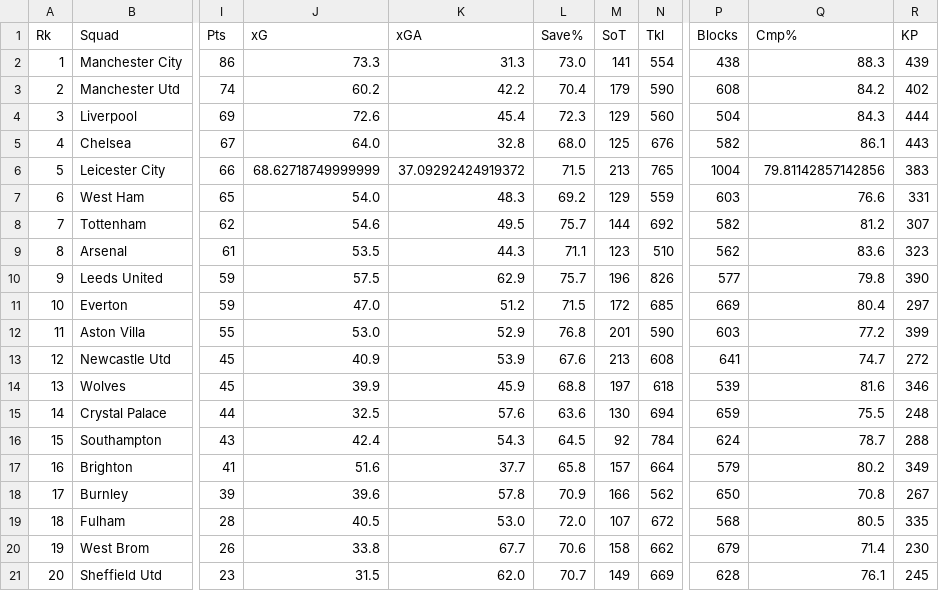
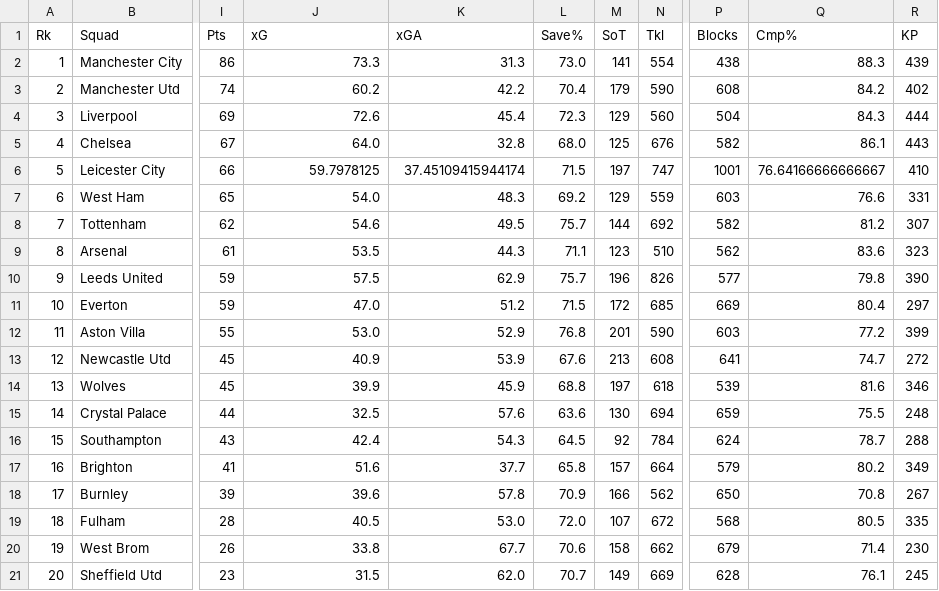
Before and after one commit to juanmartinlucioni/IO-SimulacionPremierLeague, a CSV file: TP Final/new-league-stats-skill.csv, drawn as a sheet; only a part is shown, gaps mark what is left out; the diff names each change by its address in the sheet, - before the commit and + after, or states it on an @@ line.

```diff
--- a/TP Final/new-league-stats-skill.csv
+++ b/TP Final/new-league-stats-skill.csv
-J6 (xG): 68.62718749999999
+J6 (xG): 59.7978125
-K6 (xGA): 37.09292424919372
+K6 (xGA): 37.45109415944174
-M6 (SoT): 213
+M6 (SoT): 197
-N6 (Tkl): 765
+N6 (Tkl): 747
-P6 (Blocks): 1004
+P6 (Blocks): 1001
-Q6 (Cmp%): 79.81142857142856
+Q6 (Cmp%): 76.64166666666667
-R6 (KP): 383
+R6 (KP): 410
```
Also changed, not shown: 2 other files.
